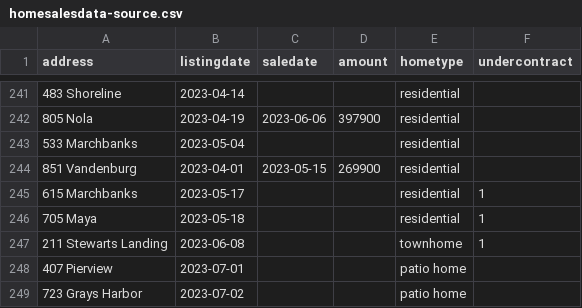
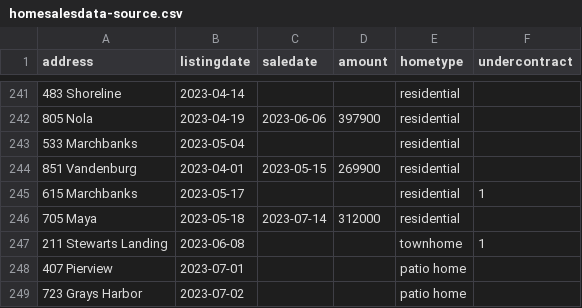
Before and after one commit to robhanssen/glenlake-homesales, a CSV file: sources/homesalesdata-source.csv, drawn as a sheet; only a part is shown, gaps mark what is left out.

Commit message:
new sale

```diff
--- a/sources/homesalesdata-source.csv
+++ b/sources/homesalesdata-source.csv
@@ -245,3 +245,3 @@
 615 Marchbanks,2023-05-17,,,residential,1
-705 Maya,2023-05-18,,,residential,1
+705 Maya,2023-05-18,2023-07-14,312000,residential,
 211 Stewarts Landing,2023-06-08,,,townhome,1
```
